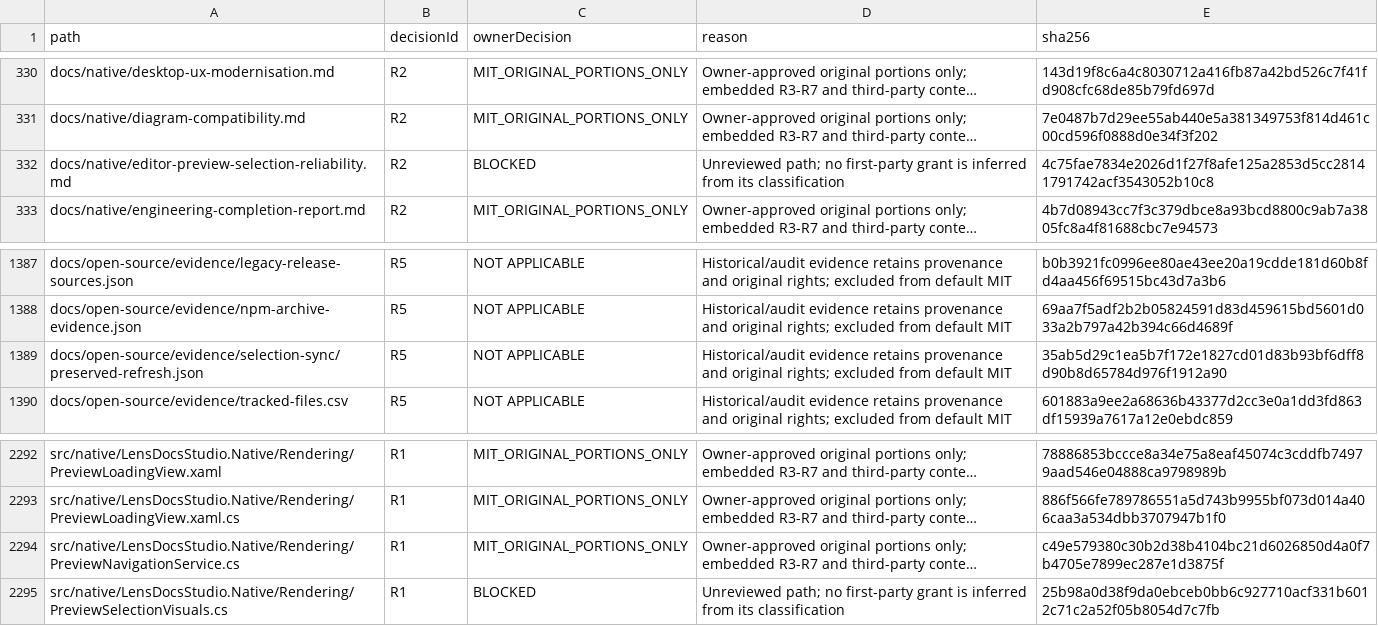
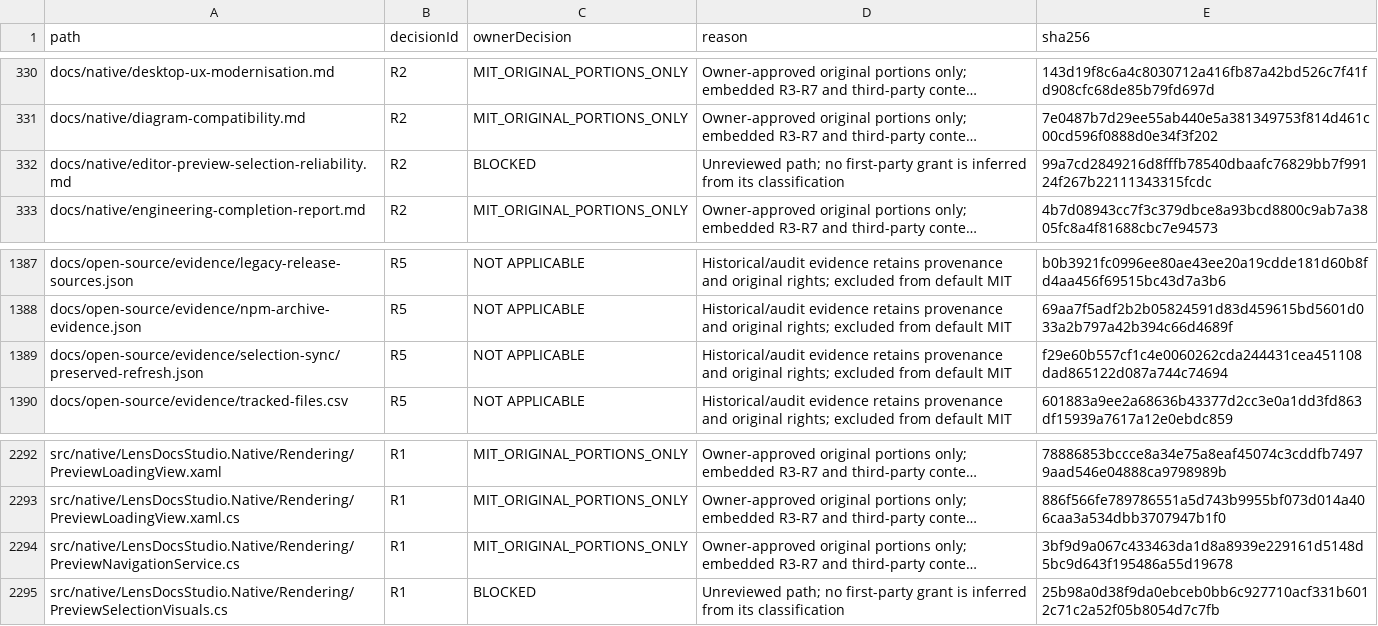
Before and after one commit to DouglasNLima/local-docs-studio, a CSV file: docs/open-source/evidence/goal62/rights-ledger.csv, drawn as a sheet; only a part is shown, gaps mark what is left out; long unchanged cells end in …; the diff names each change by its address in the sheet, - before the commit and + after, or states it on an @@ line.

```diff
--- a/docs/open-source/evidence/goal62/rights-ledger.csv
+++ b/docs/open-source/evidence/goal62/rights-ledger.csv
-E332 (sha256): 4c75fae7834e2026d1f27f8afe125a2853d5cc28141791742acf3543052b10c8
+E332 (sha256): 99a7cd2849216d8fffb78540dbaafc76829bb7f99124f267b22111343315fcdc
-E1389 (sha256): 35ab5d29c1ea5b7f172e1827cd01d83b93bf6dff8d90b8d65784d976f1912a90
+E1389 (sha256): f29e60b557cf1c4e0060262cda244431cea451108dad865122d087a744c74694
-E2294 (sha256): c49e579380c30b2d38b4104bc21d6026850d4a0f7b4705e7899ec287e1d3875f
+E2294 (sha256): 3bf9d9a067c433463da1d8a8939e229161d5148d5bc9d643f195486a55d19678
```
Also changed, not shown: 3 other files.
